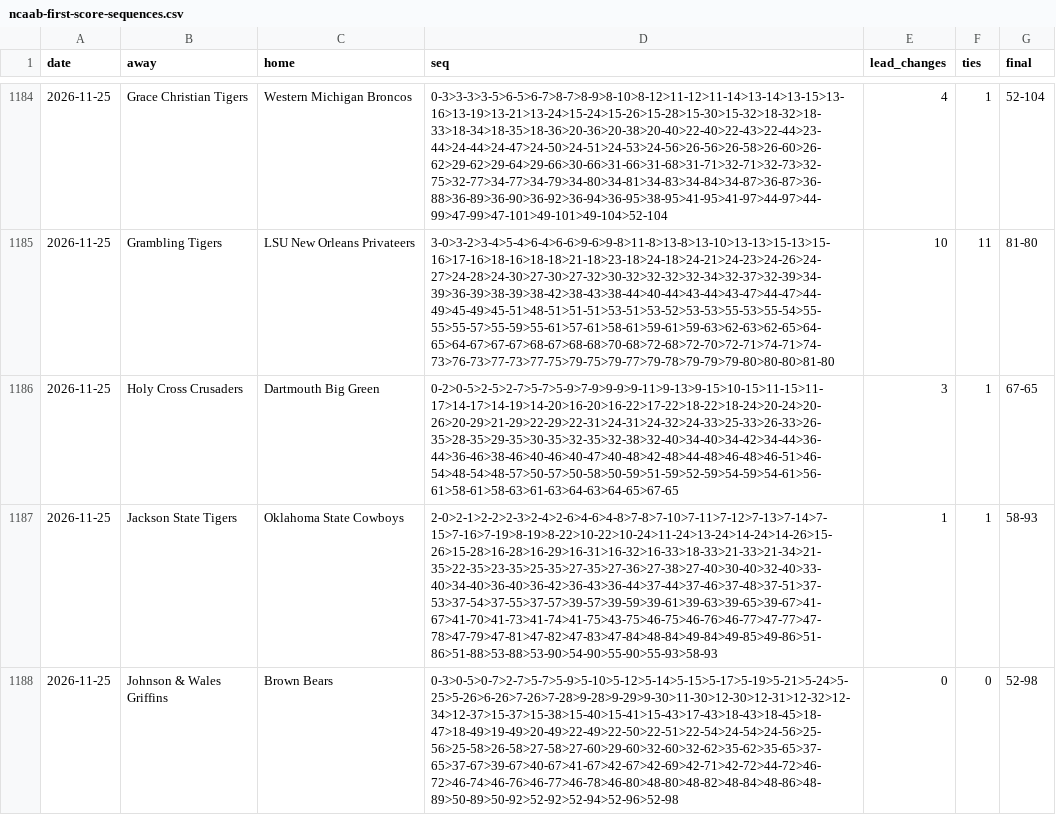
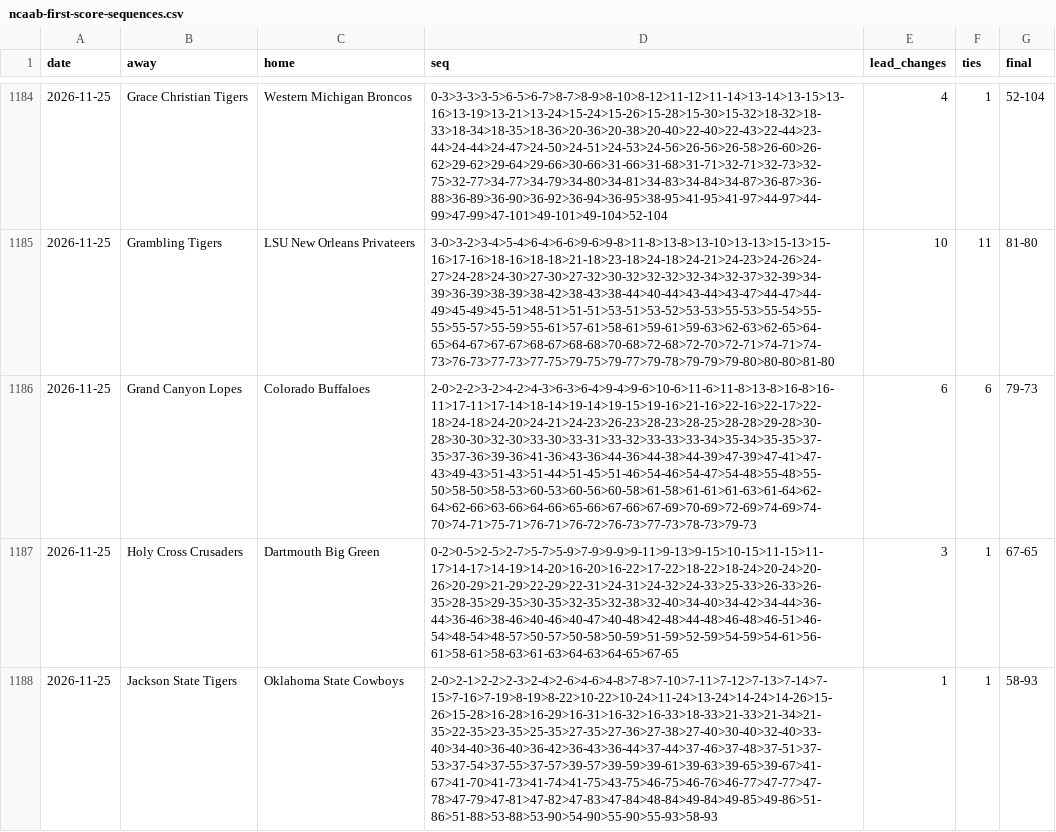
Before and after one commit to michaellvenuti-ops/mv_magic, a CSV file: pc-data/ncaab-first-score-sequences.csv, drawn as a sheet; only a part is shown, gaps mark what is left out; the shorter side is filled out with more unchanged rows; the diff covers the shown part only.

Commit message:
pc-scans sync: pc-data/ncaab-first-score-sequences.csv

```diff
--- a/pc-data/ncaab-first-score-sequences.csv
+++ b/pc-data/ncaab-first-score-sequences.csv
@@ -1185,2 +1185,3 @@ date,away,home,seq,lead_changes,ties,final
 2026-11-25,Grambling Tigers,LSU New Orleans Privateers,3-0>3-2>3-4>5-4>6-4>6-6>9-6>9-8>11-8>13-8>13-10>13-13>15-13>15-16>17-16>18-16>18-18>21-18>23-18>24-18>24-21>24-23>24-26>24-27>24-28>24-30>27-30>27-32>30-32>32-32>32-34>32-37>32-39>34-39>36-39>38-39>38-42>38-43>38-44>40-44>43-44>43-47>44-47>44-49>45-49>45-51>48-51>51-51>53-51>53-52>53-53>55-53>55-54>55-55>55-57>55-59>55-61>57-61>58-61>59-61>59-63>62-63>62-65>64-65>64-67>67-67>68-67>68-68>70-68>72-68>72-70>72-71>74-71>74-73>76-73>77-73>77-75>79-75>79-77>79-78>79-79>79-80>80-80>81-80,10,11,81-80
+2026-11-25,Grand Canyon Lopes,Colorado Buffaloes,2-0>2-2>3-2>4-2>4-3>6-3>6-4>9-4>9-6>10-6>11-6>11-8>13-8>16-8>16-11>17-11>17-14>18-14>19-14>19-15>19-16>21-16>22-16>22-17>22-18>24-18>24-20>24-21>24-23>26-23>28-23>28-25>28-28>29-28>30-28>30-30>32-30>33-30>33-31>33-32>33-33>33-34>35-34>35-35>37-35>37-36>39-36>41-36>43-36>44-36>44-38>44-39>47-39>47-41>47-43>49-43>51-43>51-44>51-45>51-46>54-46>54-47>54-48>55-48>55-50>58-50>58-53>60-53>60-56>60-58>61-58>61-61>61-63>61-64>62-64>62-66>63-66>64-66>65-66>67-66>67-69>70-69>72-69>74-69>74-70>74-71>75-71>76-71>76-72>76-73>77-73>78-73>79-73,6,6,79-73
 2026-11-25,Holy Cross Crusaders,Dartmouth Big Green,0-2>0-5>2-5>2-7>5-7>5-9>7-9>9-9>9-11>9-13>9-15>10-15>11-15>11-17>14-17>14-19>14-20>16-20>16-22>17-22>18-22>18-24>20-24>20-26>20-29>21-29>22-29>22-31>24-31>24-32>24-33>25-33>26-33>26-35>28-35>29-35>30-35>32-35>32-38>32-40>34-40>34-42>34-44>36-44>36-46>38-46>40-46>40-47>40-48>42-48>44-48>46-48>46-51>46-54>48-54>48-57>50-57>50-58>50-59>51-59>52-59>54-59>54-61>56-61>58-61>58-63>61-63>64-63>64-65>67-65,3,1,67-65
```
Also changed, not shown: 2 added rows elsewhere in this file.
